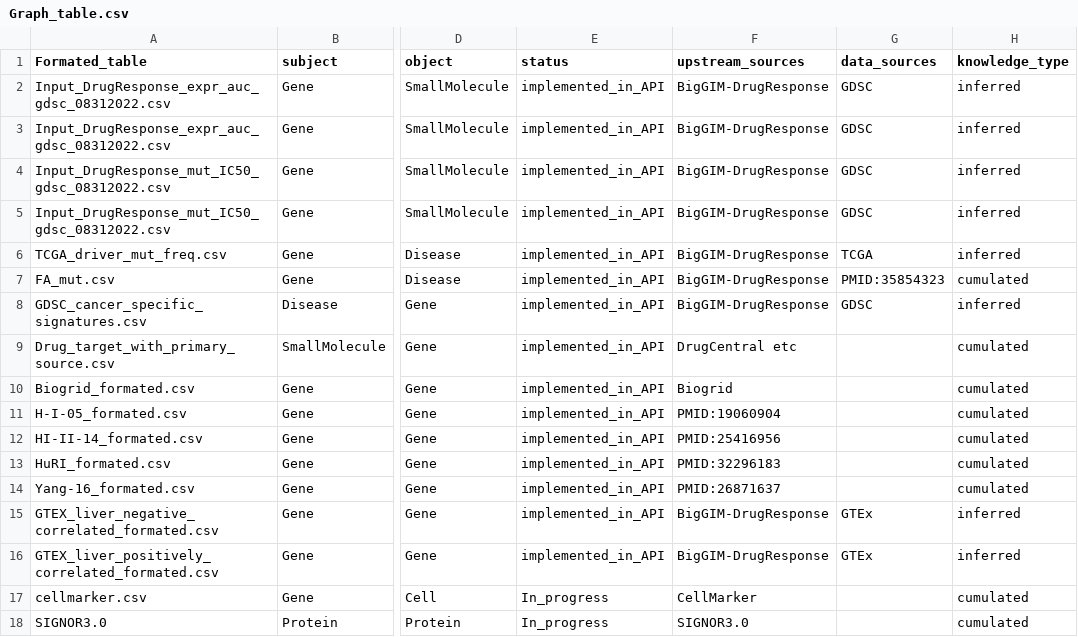
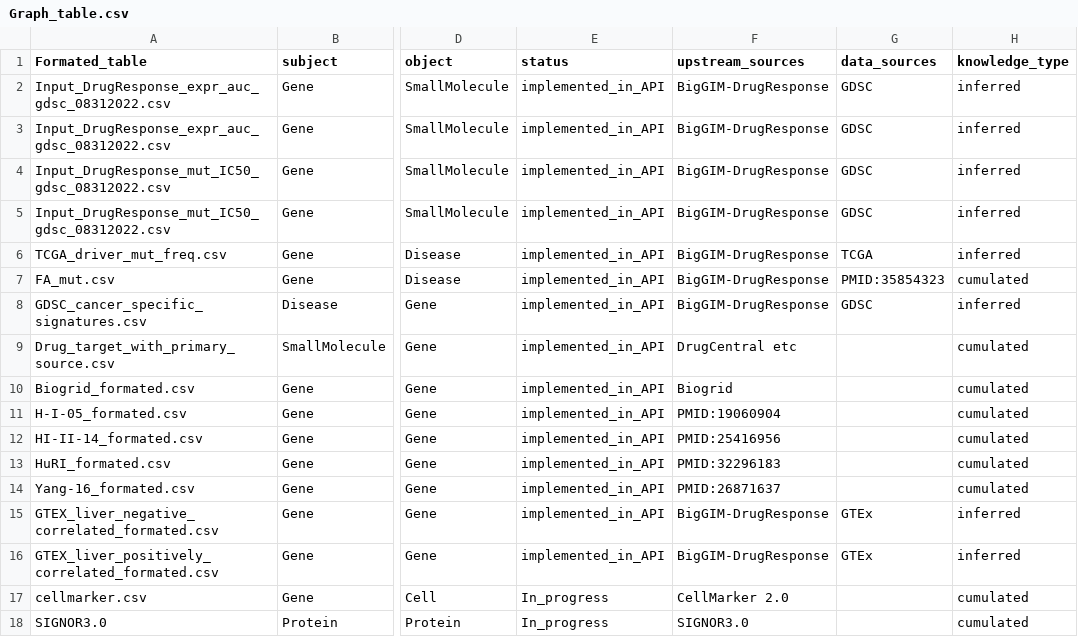
Before and after one commit to IlyaLab/BigGIM, a CSV file: Graph_tables/Graph_table.csv, drawn as a sheet; only a part is shown, gaps mark what is left out; the diff names each change by its address in the sheet, - before the commit and + after, or states it on an @@ line.

Commit message:
update cellmarker in graph tables

```diff
--- a/Graph_tables/Graph_table.csv
+++ b/Graph_tables/Graph_table.csv
-F17 (upstream_sources): CellMarker
+F17 (upstream_sources): CellMarker 2.0
```
